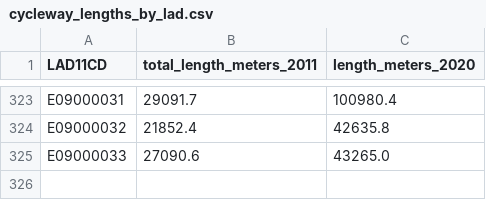
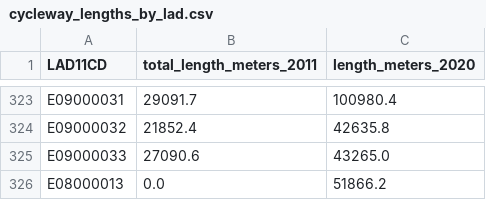
Before and after one commit to acteng/osm_historic, a CSV file: cycleway_lengths_by_lad.csv, drawn as a sheet; only a part is shown, gaps mark what is left out.

```diff
--- a/cycleway_lengths_by_lad.csv
+++ b/cycleway_lengths_by_lad.csv
@@ -325 +325,2 @@ E09000032,21852.4,42635.8
 E09000033,27090.6,43265.0
+E08000013,0.0,51866.2
```
Also changed, not shown: 1 other file.
